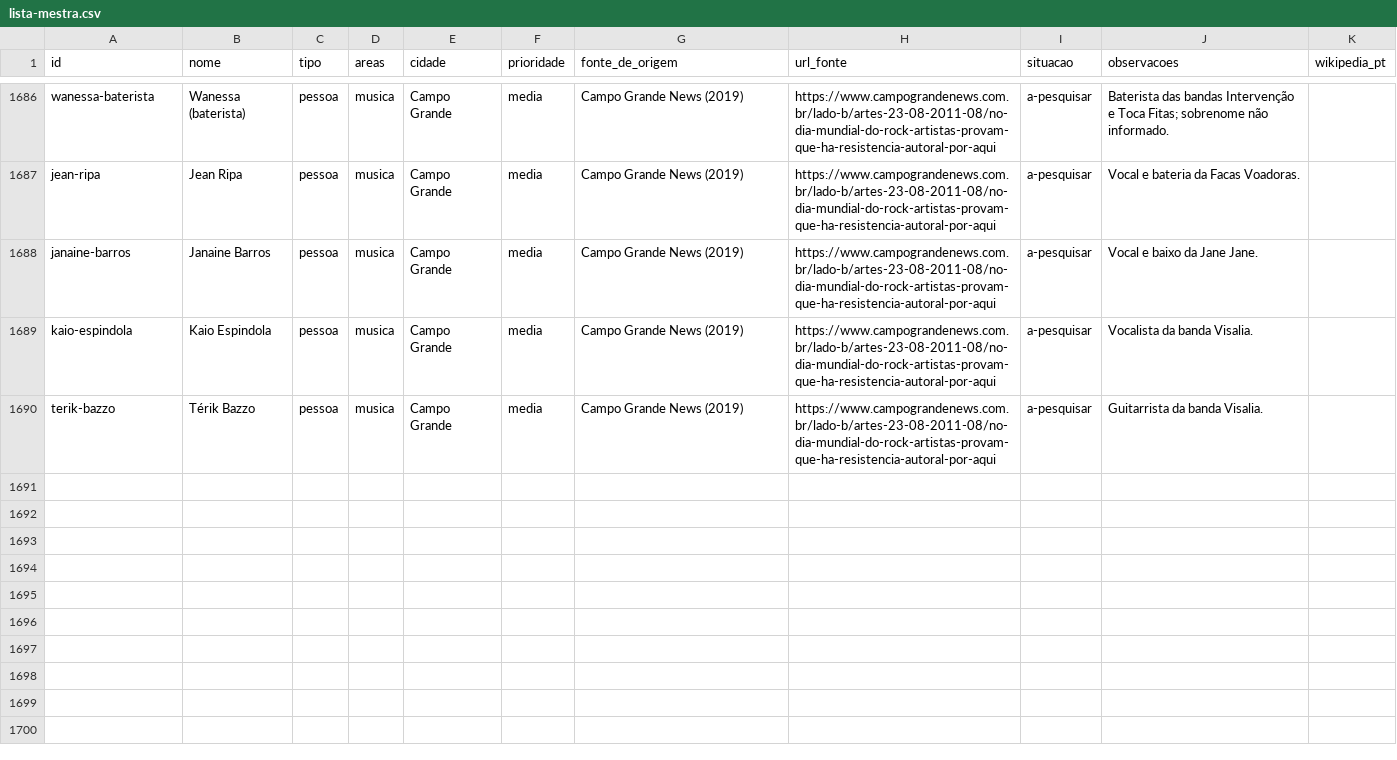
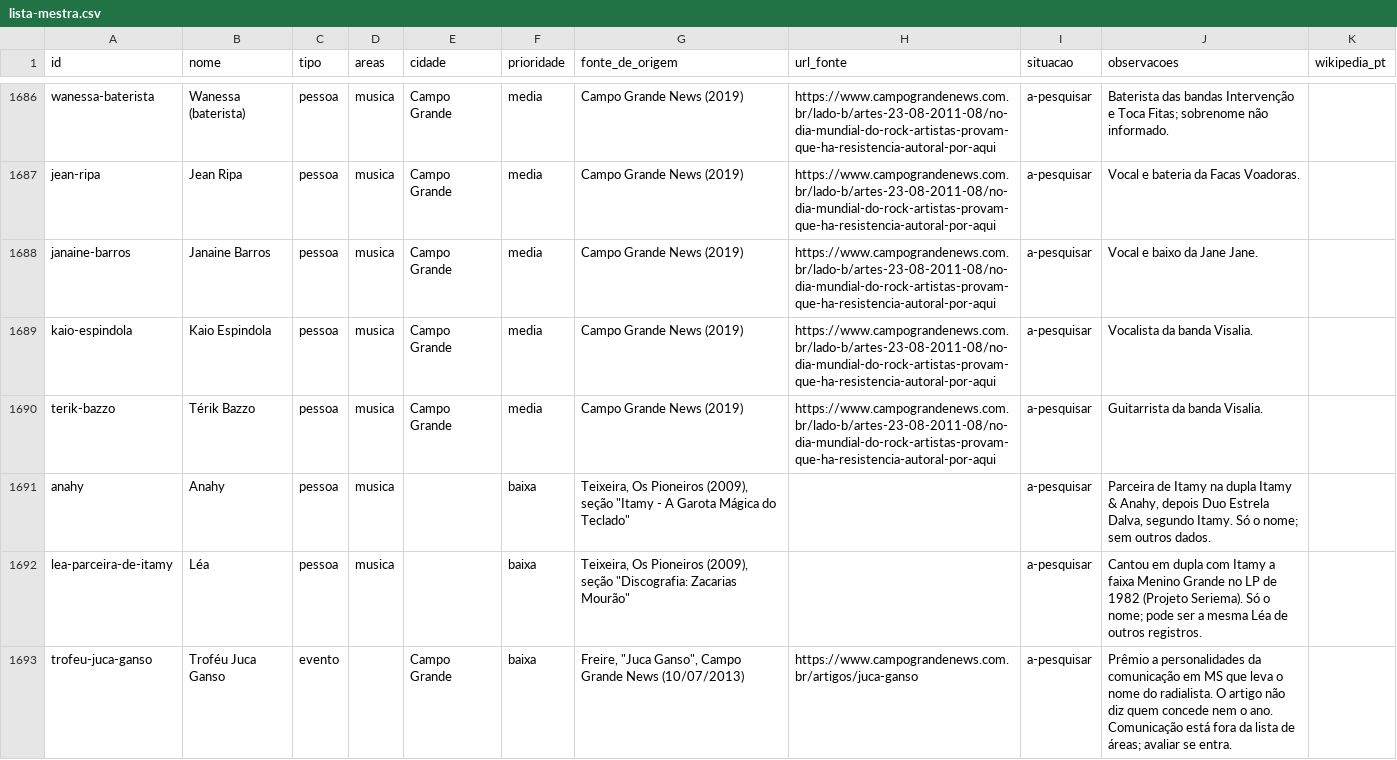
Before and after one commit to VACA18AZUL/wikiculture-ms, a CSV file: dados/lista-mestra.csv, drawn as a sheet; only a part is shown, gaps mark what is left out; the diff covers the shown part only; the diff names each change by its address in the sheet, - before the commit and + after, or states it on an @@ line.

```diff
--- a/dados/lista-mestra.csv
+++ b/dados/lista-mestra.csv
+row 1691: anahy | Anahy | pessoa | musica |  | baixa | Teixeira, Os Pioneiros (2009), seção "Itamy - A Garota Mágica do Teclado" |  | a-pesquisar | Parceira de Itamy na dupla Itamy & Anahy, depois Duo Estrela Dalva, segundo Itamy. Só o nome; sem outros dados.
+row 1692: lea-parceira-de-itamy | Léa | pessoa | musica |  | baixa | Teixeira, Os Pioneiros (2009), seção "Discografia: Zacarias Mourão" |  | a-pesquisar | Cantou em dupla com Itamy a faixa Menino Grande no LP de 1982 (Projeto Seriema). Só o nome; pode ser a mesma Léa de outros registros.
+row 1693: trofeu-juca-ganso | Troféu Juca Ganso | evento |  | Campo Grande | baixa | Freire, "Juca Ganso", Campo Grande News (10/07/2013) | https://www.campograndenews.com.br/artigos/juca-ganso | a-pesquisar | Prêmio a personalidades da comunicação em MS que leva o nome do radialista. O artigo não diz quem concede nem o ano. Comunicação está fora da lista de áreas; avaliar se entra.
```
Also changed, not shown: 3 added rows and 7 edited cells elsewhere in this file, 37 other files.
